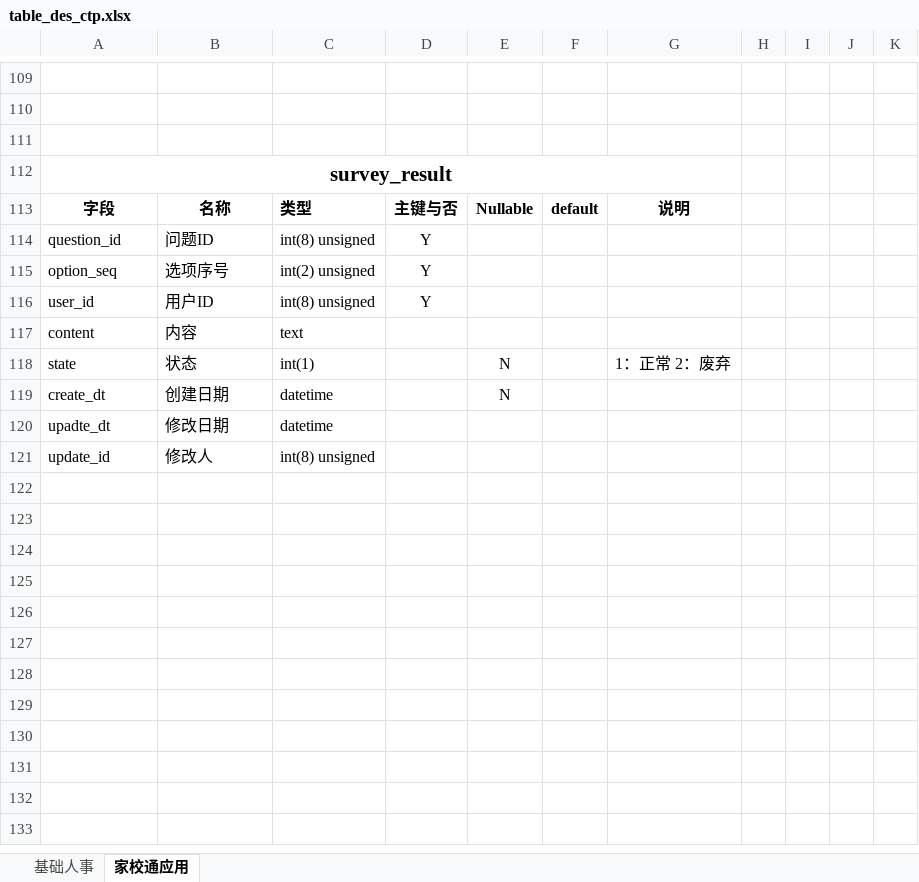
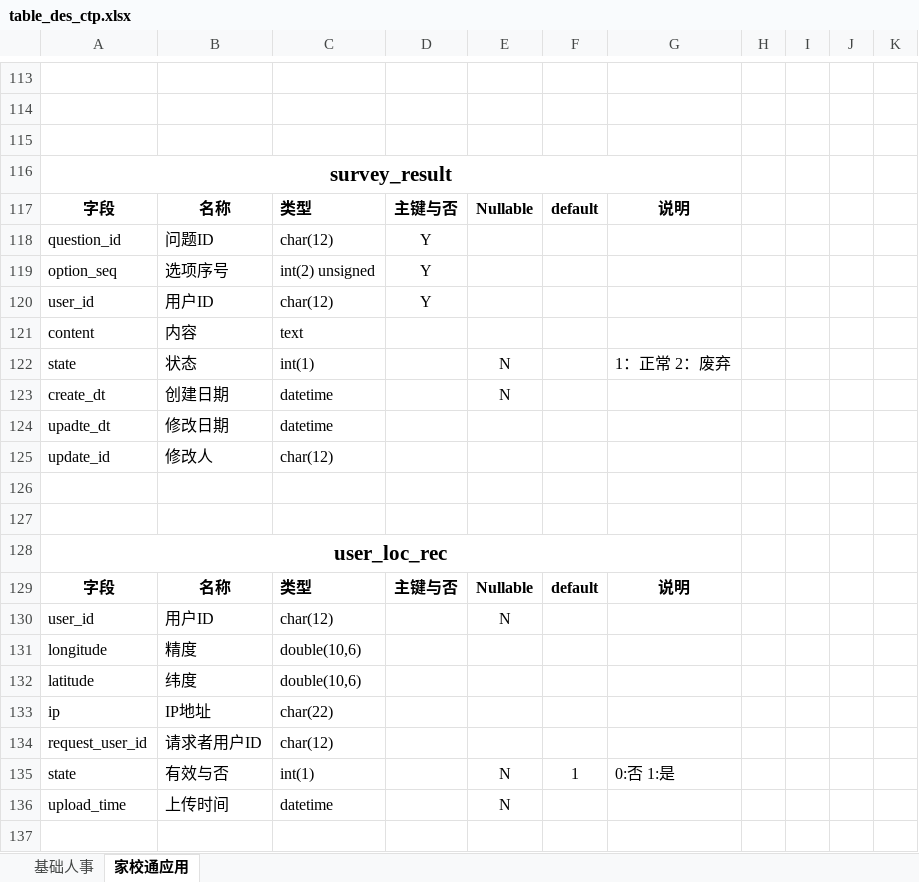
Before and after one commit to LeeQinghai/CSP, an Excel workbook: DB/table_des_ctp.xlsx, sheet 家校通应用, drawn as a sheet; only a part is shown, gaps mark what is left out; values as stored, in another font and other column widths than the file's, no borders; addresses are those after the commit; the diff covers the shown part only; the diff names each change by its address in the sheet, - before the commit and + after, or states it on an @@ line.

Commit message:
add new tables

```diff
--- a/DB/table_des_ctp.xlsx (sheet 家校通应用)
+++ b/DB/table_des_ctp.xlsx (sheet 家校通应用)
-C118: int(8) unsigned
+C118: char(12)
-C120: int(8) unsigned
+C120: char(12)
-C125: int(8) unsigned
+C125: char(12)
+row 126: (empty)
+row 127: (empty)
+row 128: user_loc_rec
+row 129: 字段 | 名称 | 类型 | 主键与否 | Nullable | default | 说明
+row 130: user_id | 用户ID | char(12) |  | N
+row 131: longitude | 精度 | double(10,6)
+row 132: latitude | 纬度 | double(10,6)
+row 133: ip | IP地址 | char(22)
+row 134: request_user_id | 请求者用户ID | char(12)
+row 135: state | 有效与否 | int(1) |  | N | 1 | 0:否 1:是
+row 136: upload_time | 上传时间 | datetime |  | N
+row 137: (empty)
```
Also changed, not shown: 163 added rows, 1 removed row, 29 edited cells and cell formats elsewhere in this sheet, sheet 基础人事, 1 other file.
